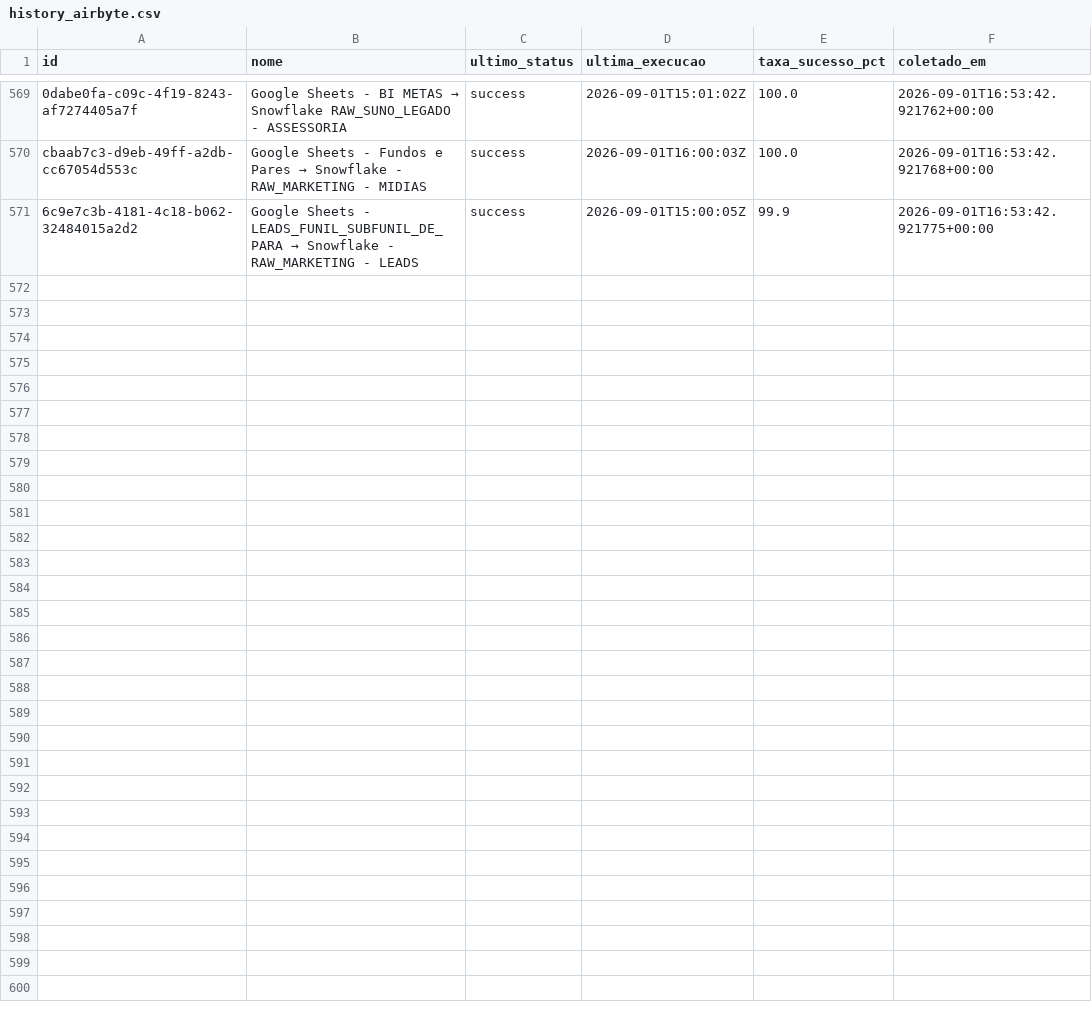
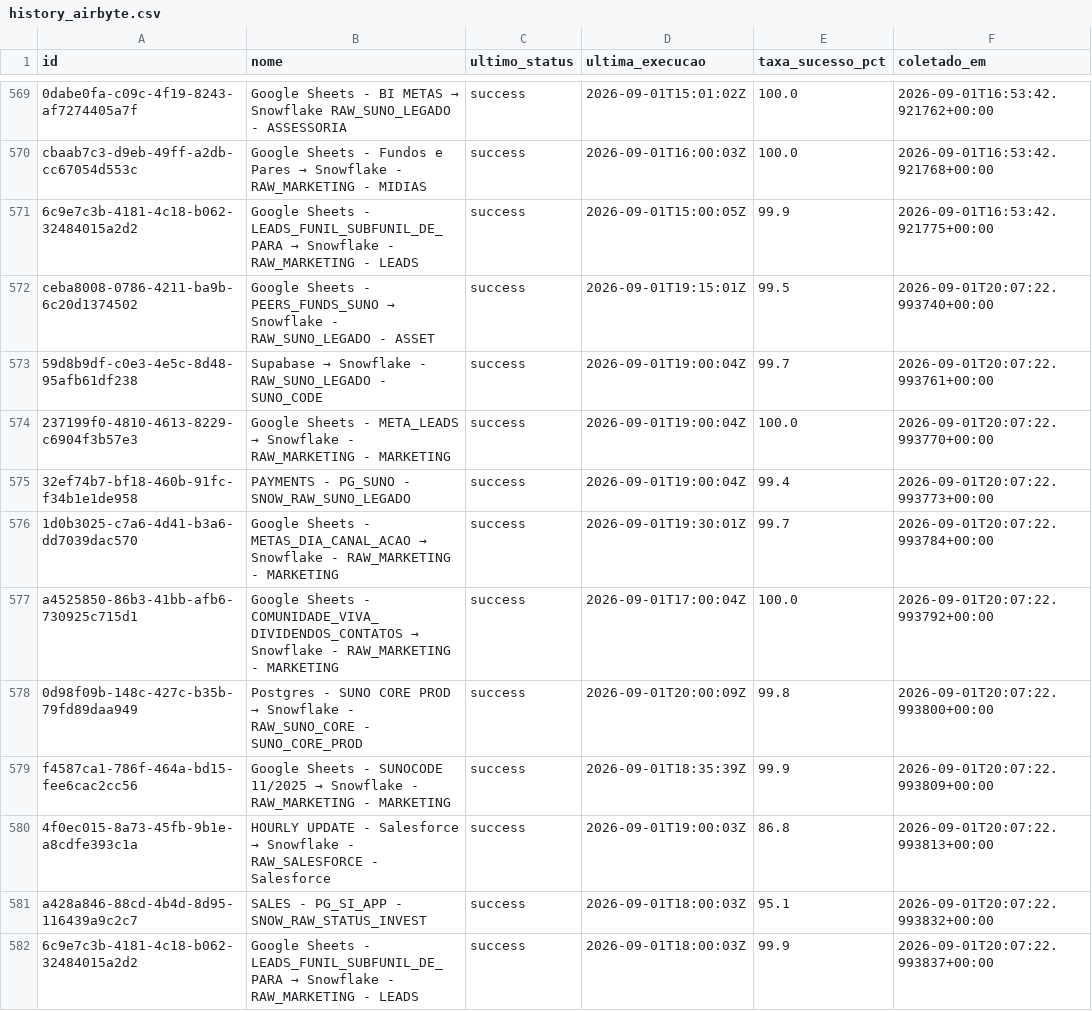
Before and after one commit to ThalesYoshikawaSuno/SunoObservabilidade, a CSV file: data/history_airbyte.csv, drawn as a sheet; only a part is shown, gaps mark what is left out.

```diff
--- a/data/history_airbyte.csv
+++ b/data/history_airbyte.csv
@@ -571 +571,12 @@ cbaab7c3-d9eb-49ff-a2db-cc67054d553c,Google Sheets - Fundos e Pares → Snowflak
 6c9e7c3b-4181-4c18-b062-32484015a2d2,Google Sheets - LEADS_FUNIL_SUBFUNIL_DE_PARA → Snowflake - RAW_MARKETING - LEADS,success,2026-09-01T15:00:05Z,99.9,2026-09-01T16:53:42.921775+00:00
+ceba8008-0786-4211-ba9b-6c20d1374502,Google Sheets - PEERS_FUNDS_SUNO → Snowflake - RAW_SUNO_LEGADO - ASSET,success,2026-09-01T19:15:01Z,99.5,2026-09-01T20:07:22.993740+00:00
+59d8b9df-c0e3-4e5c-8d48-95afb61df238,Supabase → Snowflake - RAW_SUNO_LEGADO - SUNO_CODE,success,2026-09-01T19:00:04Z,99.7,2026-09-01T20:07:22.993761+00:00
+237199f0-4810-4613-8229-c6904f3b57e3,Google Sheets - META_LEADS → Snowflake - RAW_MARKETING - MARKETING,success,2026-09-01T19:00:04Z,100.0,2026-09-01T20:07:22.993770+00:00
+32ef74b7-bf18-460b-91fc-f34b1e1de958,PAYMENTS - PG_SUNO - SNOW_RAW_SUNO_LEGADO,success,2026-09-01T19:00:04Z,99.4,2026-09-01T20:07:22.993773+00:00
+1d0b3025-c7a6-4d41-b3a6-dd7039dac570,Google Sheets - METAS_DIA_CANAL_ACAO → Snowflake - RAW_MARKETING - MARKETING,success,2026-09-01T19:30:01Z,99.7,2026-09-01T20:07:22.993784+00:00
+a4525850-86b3-41bb-afb6-730925c715d1,Google Sheets - COMUNIDADE_VIVA_DIVIDENDOS_CONTATOS → Snowflake - RAW_MARKETING - MARKETING,success,2026-09-01T17:00:04Z,100.0,2026-09-01T20:07:22.993792+00:00
+0d98f09b-148c-427c-b35b-79fd89daa949,Postgres - SUNO CORE PROD → Snowflake - RAW_SUNO_CORE  - SUNO_CORE_PROD,success,2026-09-01T20:00:09Z,99.8,2026-09-01T20:07:22.993800+00:00
+f4587ca1-786f-464a-bd15-fee6cac2cc56,Google Sheets - SUNOCODE 11/2025 → Snowflake - RAW_MARKETING - MARKETING,success,2026-09-01T18:35:39Z,99.9,2026-09-01T20:07:22.993809+00:00
+4f0ec015-8a73-45fb-9b1e-a8cdfe393c1a,HOURLY UPDATE - Salesforce → Snowflake - RAW_SALESFORCE - Salesforce,success,2026-09-01T19:00:03Z,86.8,2026-09-01T20:07:22.993813+00:00
+a428a846-88cd-4b4d-8d95-116439a9c2c7,SALES - PG_SI_APP - SNOW_RAW_STATUS_INVEST,success,2026-09-01T18:00:03Z,95.1,2026-09-01T20:07:22.993832+00:00
+6c9e7c3b-4181-4c18-b062-32484015a2d2,Google Sheets - LEADS_FUNIL_SUBFUNIL_DE_PARA → Snowflake - RAW_MARKETING - LEADS,success,2026-09-01T18:00:03Z,99.9,2026-09-01T20:07:22.993837+00:00
```
Also changed, not shown: data/airbyte.csv, 1 other file.
